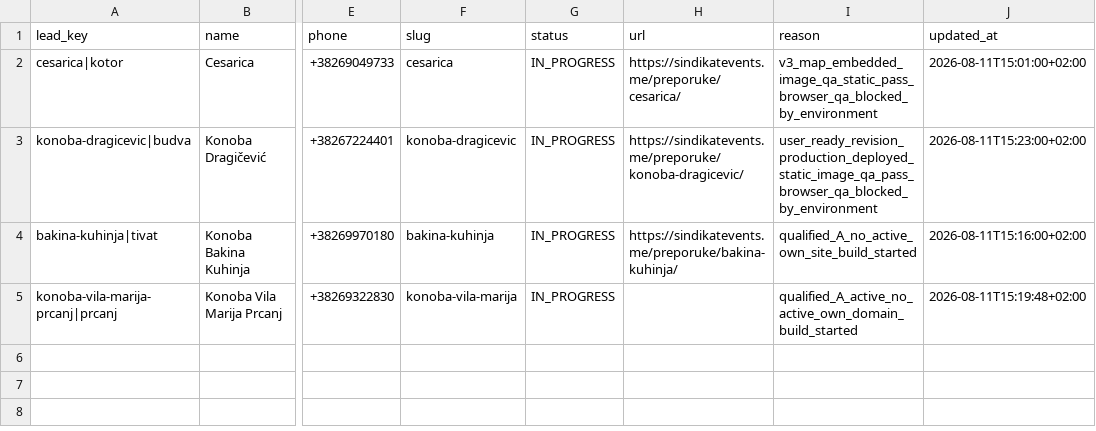
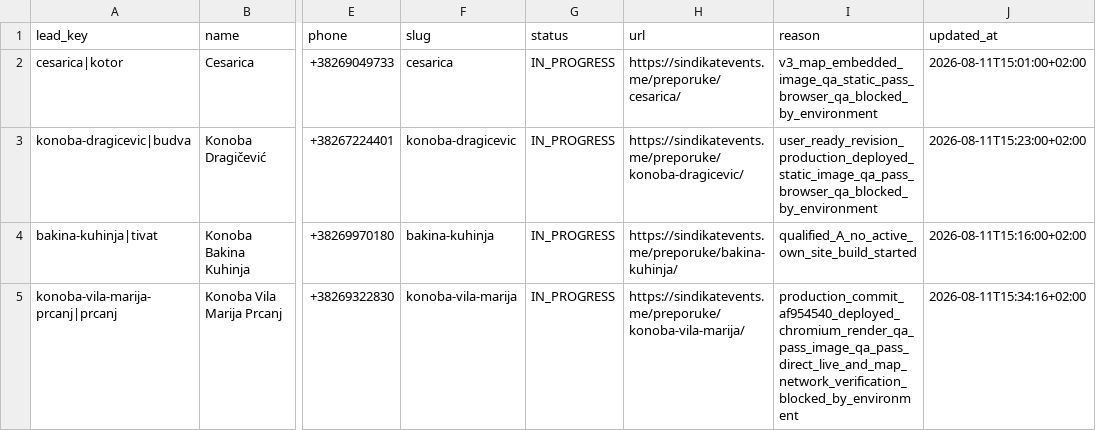
Before and after one commit to HiveSite/sindikat, a CSV file: data/preporuke-registry.csv, drawn as a sheet; only a part is shown, gaps mark what is left out; the diff names each change by its address in the sheet, - before the commit and + after, or states it on an @@ line.

Commit message:
Update Vila Marija deployment and QA registry status

```diff
--- a/data/preporuke-registry.csv
+++ b/data/preporuke-registry.csv
-H5 (url): (empty)
+H5 (url): https://sindikatevents.me/preporuke/konoba-vila-marija/
-I5 (reason): qualified_A_active_no_active_own_domain_build_started
+I5 (reason): production_commit_af954540_deployed_chromium_render_qa_pass_image_qa_pass_direct_live_and_map_network_verification_blocked_by_environment
-J5 (updated_at): 2026-08-11T15:19:48+02:00
+J5 (updated_at): 2026-08-11T15:34:16+02:00
```
